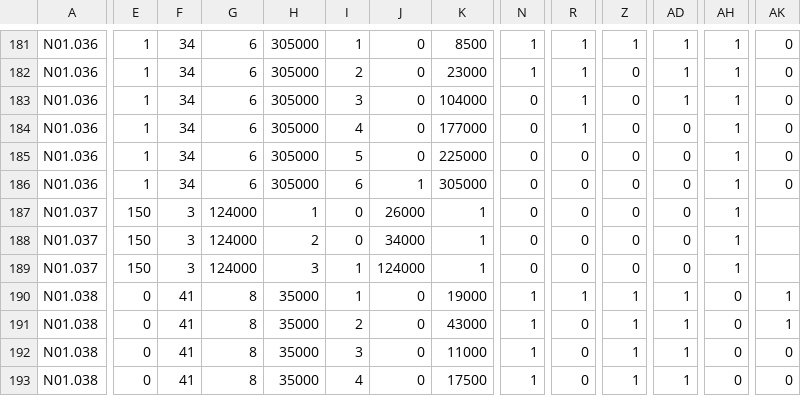
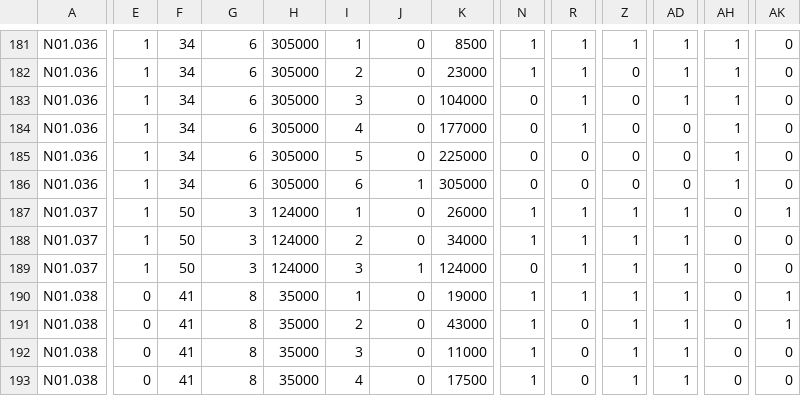
Before and after one commit to nikopoulospet/game_show_predictions, a CSV file: gameData_clean.csv, drawn as a sheet; only a part is shown, gaps mark what is left out; the diff covers the shown part only; the diff names each change by its address in the sheet, - before the commit and + after, or states it on an @@ line.

```diff
--- a/gameData_clean.csv
+++ b/gameData_clean.csv
-E187:E189: 150
+E187:E189: 1
-F187:F189: 3
+F187:F189: 50
-G187:G189: 124000
+G187:G189: 3
-H187: 1
+H187: 124000
-I187: 0
+I187: 1
-J187: 26000
+J187: 0
-K187: 1
+K187: 26000
-N187:N188: 0
+N187:N188: 1
-R187:R189: 0
+R187:R189: 1
-Z187:Z189: 0
+Z187:Z189: 1
-AD187:AD189: 0
+AD187:AD189: 1
-AH187:AH189: 1
+AH187:AH189: 0
-AK187: (empty)
+AK187: 1
-H188: 2
+H188: 124000
-I188: 0
+I188: 2
-J188: 34000
+J188: 0
-K188: 1
+K188: 34000
-AK188:AK189: (empty)
+AK188:AK189: 0
-H189: 3
+H189: 124000
-I189: 1
+I189: 3
-J189: 124000
+J189: 1
-K189: 1
+K189: 124000
```
Also changed, not shown: 137 edited cells elsewhere in this file.
